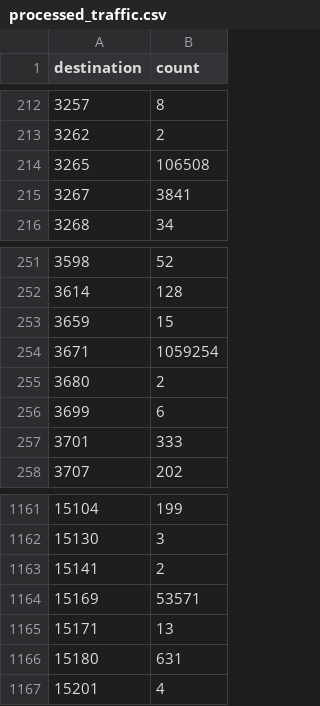
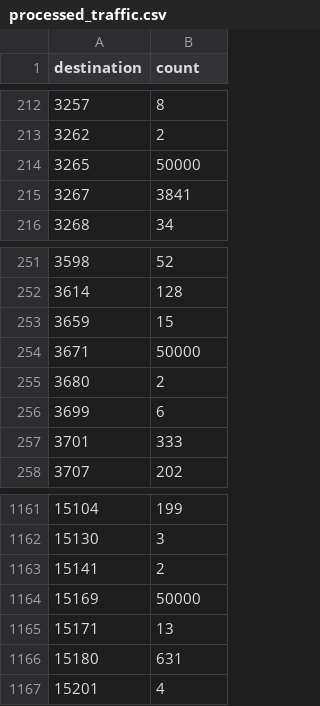
Before and after one commit to abp6cm/internet_traffic, a CSV file: processed_traffic.csv, drawn as a sheet; only a part is shown, gaps mark what is left out.

Commit message:
Update processed_traffic.csv

```diff
--- a/processed_traffic.csv
+++ b/processed_traffic.csv
@@ -213,3 +213,3 @@ destination,count
 3262,2
-3265,106508
+3265,50000
 3267,3841
@@ -253,3 +253,3 @@ destination,count
 3659,15
-3671,1059254
+3671,50000
 3680,2
@@ -1163,3 +1163,3 @@ destination,count
 15141,2
-15169,53571
+15169,50000
 15171,13
```
